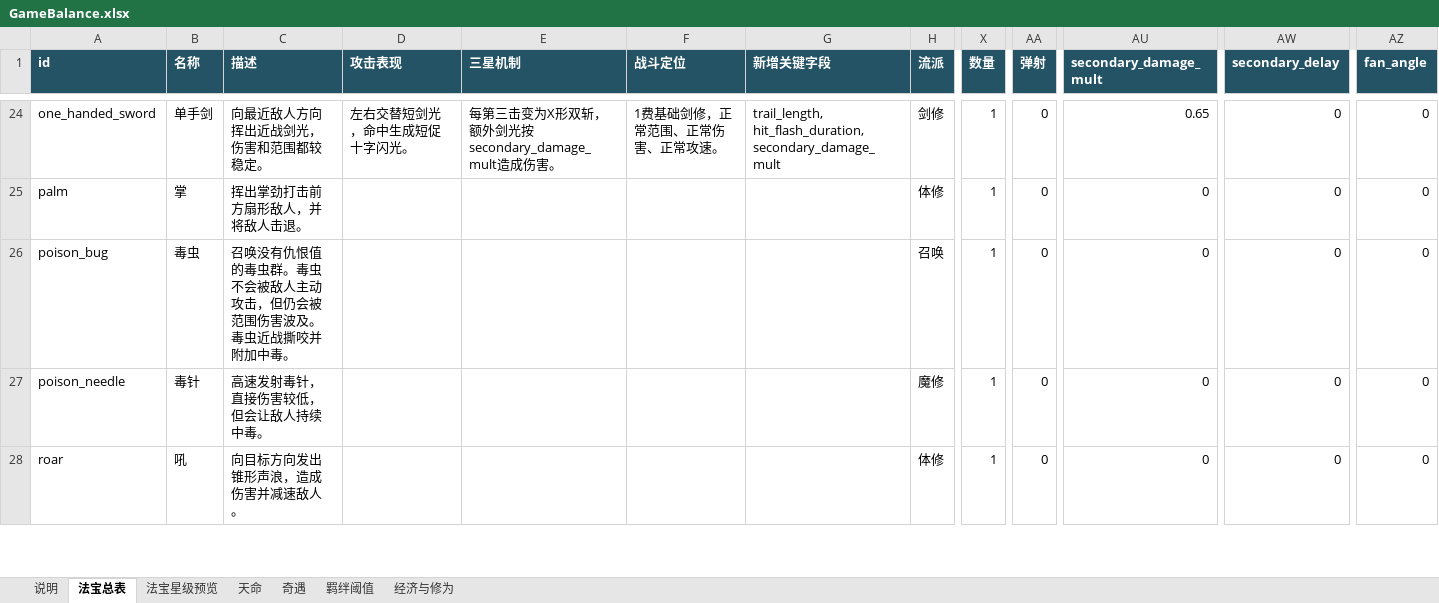
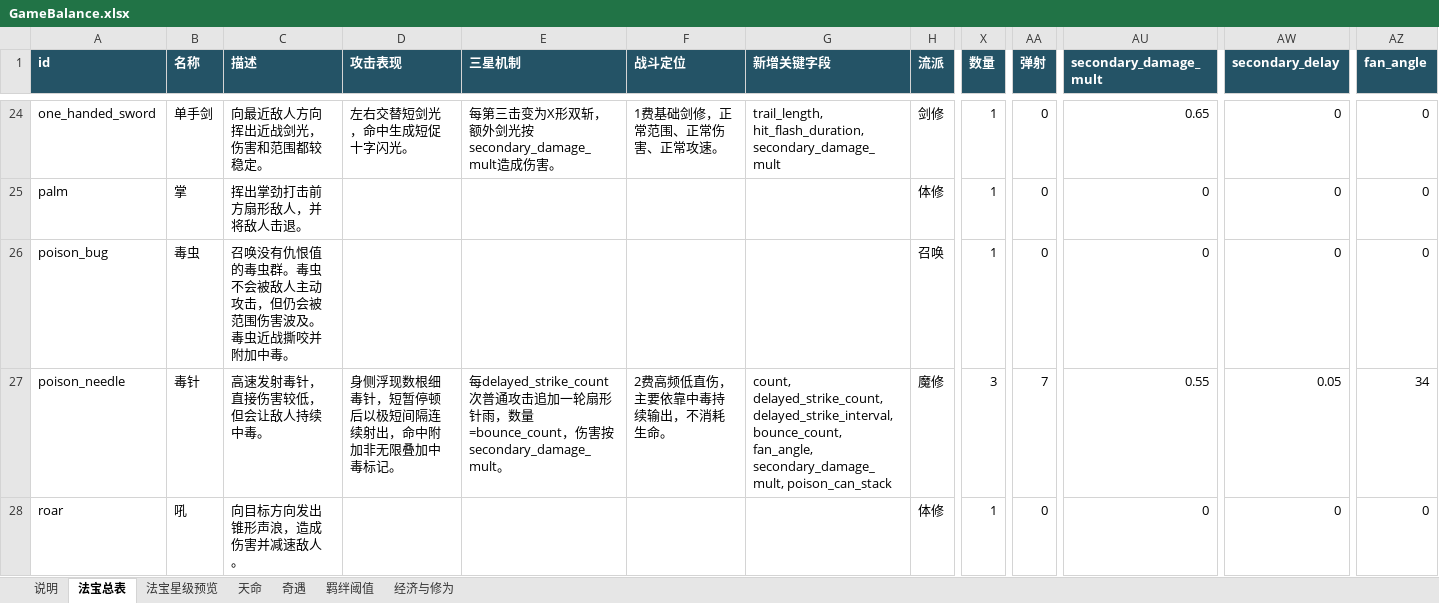
Before and after one commit to 4everGodK/build-rogue, an Excel workbook: docs/GameBalance.xlsx, sheet 法宝总表, drawn as a sheet; only a part is shown, gaps mark what is left out; values as stored, in another font and other column widths than the file's, no borders; the diff covers the shown part only; the diff names each change by its address in the sheet, - before the commit and + after, or states it on an @@ line.

```diff
--- a/docs/GameBalance.xlsx (sheet 法宝总表)
+++ b/docs/GameBalance.xlsx (sheet 法宝总表)
-D27 (攻击表现): (empty)
+D27 (攻击表现): 身侧浮现数根细毒针，短暂停顿后以极短间隔连续射出，命中附加非无限叠加中毒标记。
-E27 (三星机制): (empty)
+E27 (三星机制): 每delayed_strike_count次普通攻击追加一轮扇形针雨，数量=bounce_count，伤害按secondary_damage_mult。
-F27 (战斗定位): (empty)
+F27 (战斗定位): 2费高频低直伤，主要依靠中毒持续输出，不消耗生命。
-G27 (新增关键字段): (empty)
+G27 (新增关键字段): count, delayed_strike_count, delayed_strike_interval, bounce_count, fan_angle, secondary_damage_mult, poison_can_stack
-X27 (数量): 1
+X27 (数量): 3
-AA27 (弹射): 0
+AA27 (弹射): 7
-AU27 (secondary_damage_mult): 0
+AU27 (secondary_damage_mult): 0.55
-AW27 (secondary_delay): 0
+AW27 (secondary_delay): 0.05
-AZ27 (fan_angle): 0
+AZ27 (fan_angle): 34
```
Also changed, not shown: 45 edited cells elsewhere in this sheet, sheet 法宝星级预览, sheet 说明, docs/GameBalance.updated.xlsx, outputs/rebuilt_excels/build_rogue_config_data.xlsx, 28 other files.
